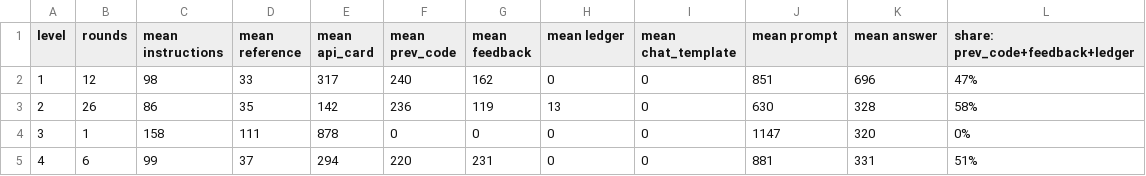
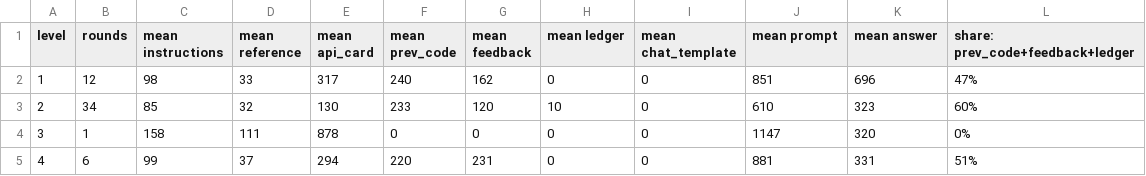
Before and after one commit to yahavb/trainium-agent-labs, a CSV file: analysis/final_v82/token_budget.csv, drawn as a sheet.

```diff
--- a/analysis/final_v82/token_budget.csv
+++ b/analysis/final_v82/token_budget.csv
@@ -2,3 +2,3 @@
 1,12,98,33,317,240,162,0,0,851,696,47%
-2,26,86,35,142,236,119,13,0,630,328,58%
+2,34,85,32,130,233,120,10,0,610,323,60%
 3,1,158,111,878,0,0,0,0,1147,320,0%
```
Also changed, not shown: analysis/final_v82/compare.csv, analysis/final_v82/summary.csv, 7 other files.
